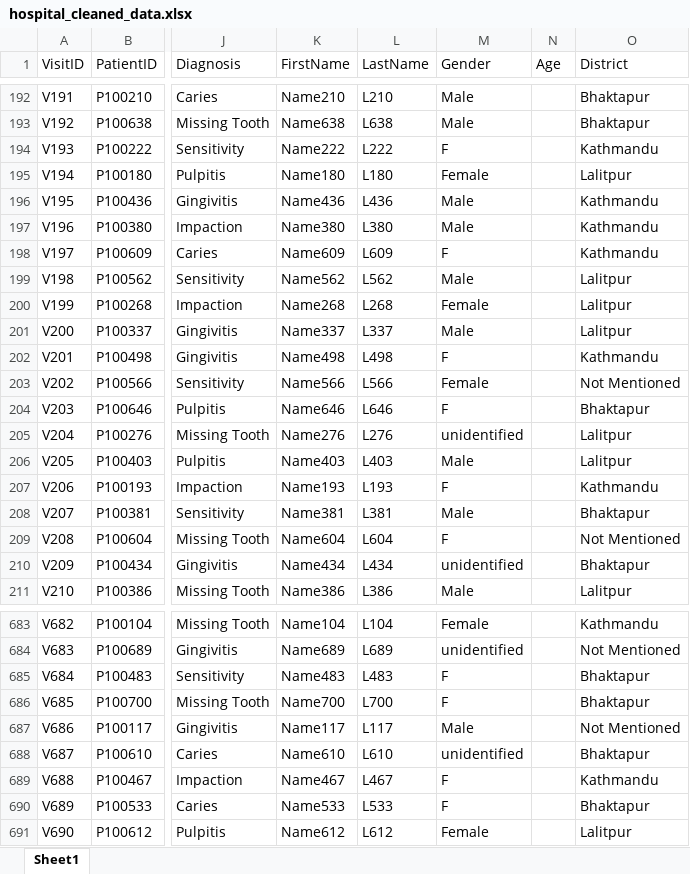
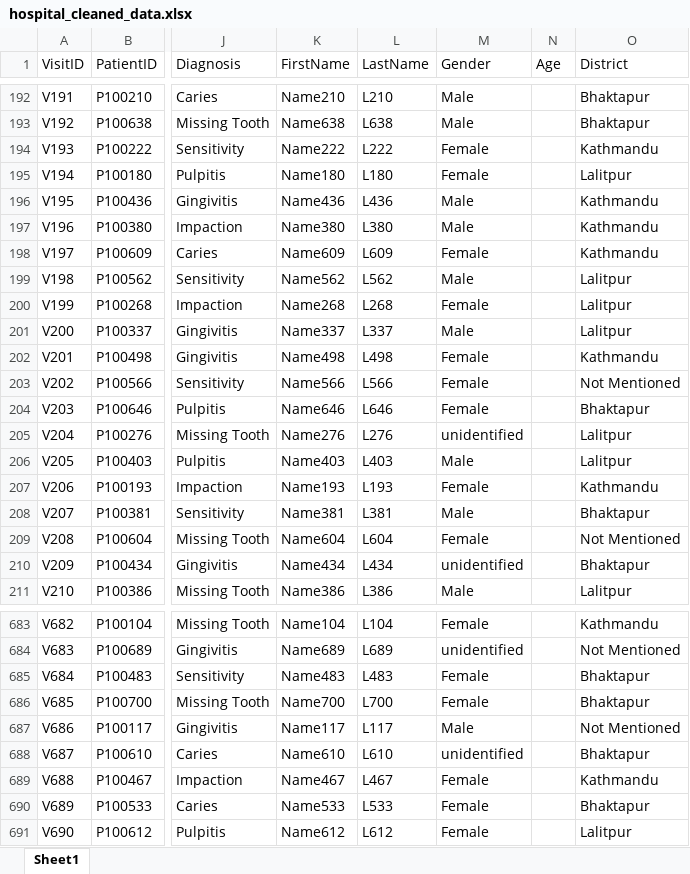
Before and after one commit to karuna531/Hospital_Data_Analysis, an Excel workbook: Output/hospital_cleaned_data.xlsx, sheet Sheet1, drawn as a sheet; only a part is shown, gaps mark what is left out; values as stored, in another font and other column widths than the file's, no borders; the diff covers the shown part only; the diff names each change by its address in the sheet, - before the commit and + after, or states it on an @@ line.

```diff
--- a/Output/hospital_cleaned_data.xlsx (sheet Sheet1)
+++ b/Output/hospital_cleaned_data.xlsx (sheet Sheet1)
-M194 (Gender): F
+M194 (Gender): Female
-M198 (Gender): F
+M198 (Gender): Female
-M202 (Gender): F
+M202 (Gender): Female
-M204 (Gender): F
+M204 (Gender): Female
-M207 (Gender): F
+M207 (Gender): Female
-M209 (Gender): F
+M209 (Gender): Female
-M685:M686 (Gender): F
+M685:M686 (Gender): Female
-M689:M690 (Gender): F
+M689:M690 (Gender): Female
```
Also changed, not shown: 105 edited cells elsewhere in this sheet, 2 other files.
